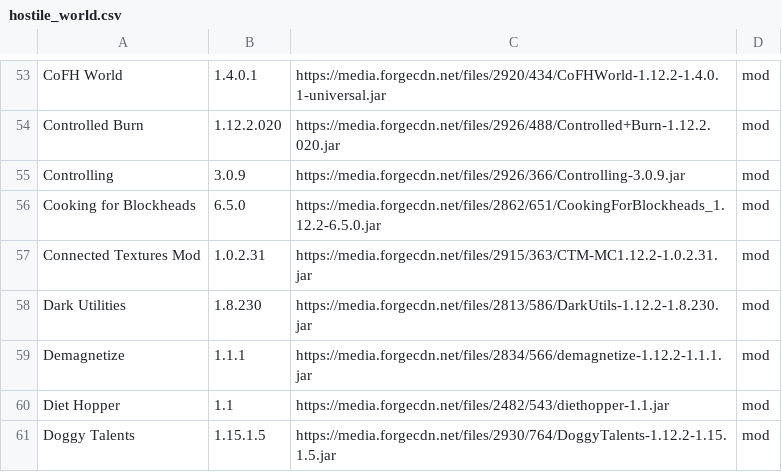
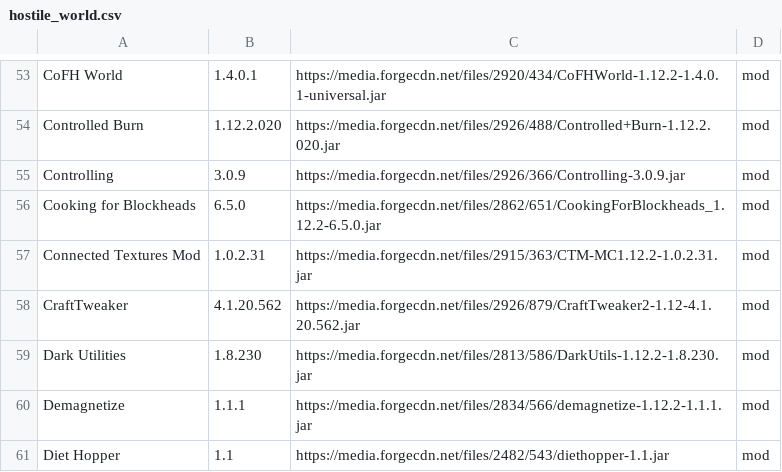
Before and after one commit to entropiccode/minecraft_packs, a CSV file: Hostile World/hostile_world.csv, drawn as a sheet; only a part is shown, gaps mark what is left out; the shorter side is filled out with more unchanged rows; the diff names each change by its address in the sheet, - before the commit and + after, or states it on an @@ line.

Commit message:
Added CraftTweaker to mod list

```diff
--- a/Hostile World/hostile_world.csv
+++ b/Hostile World/hostile_world.csv
+row 58: CraftTweaker | 4.1.20.562 | https://media.forgecdn.net/files/2926/879/CraftTweaker2-1.12-4.1.20.562.jar | mod
```
